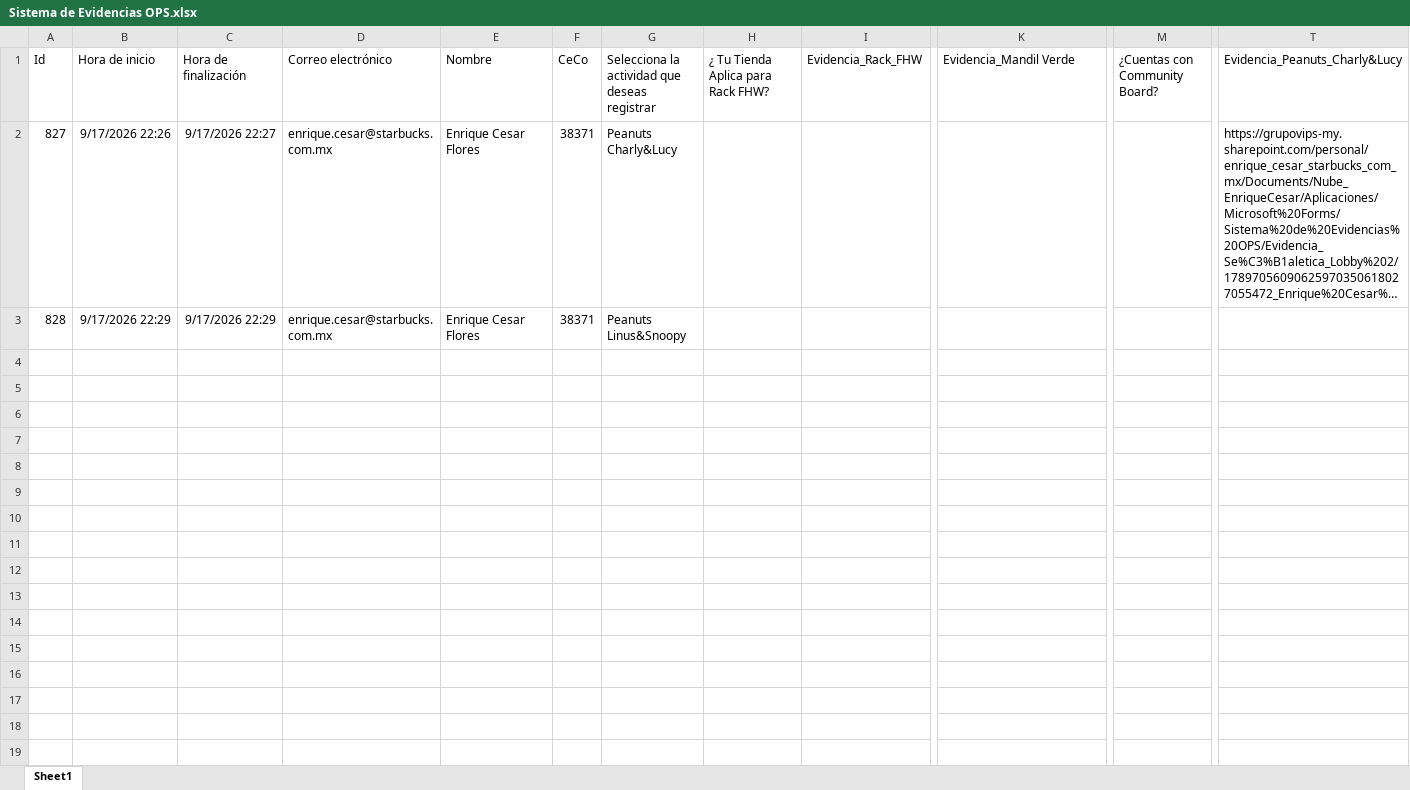
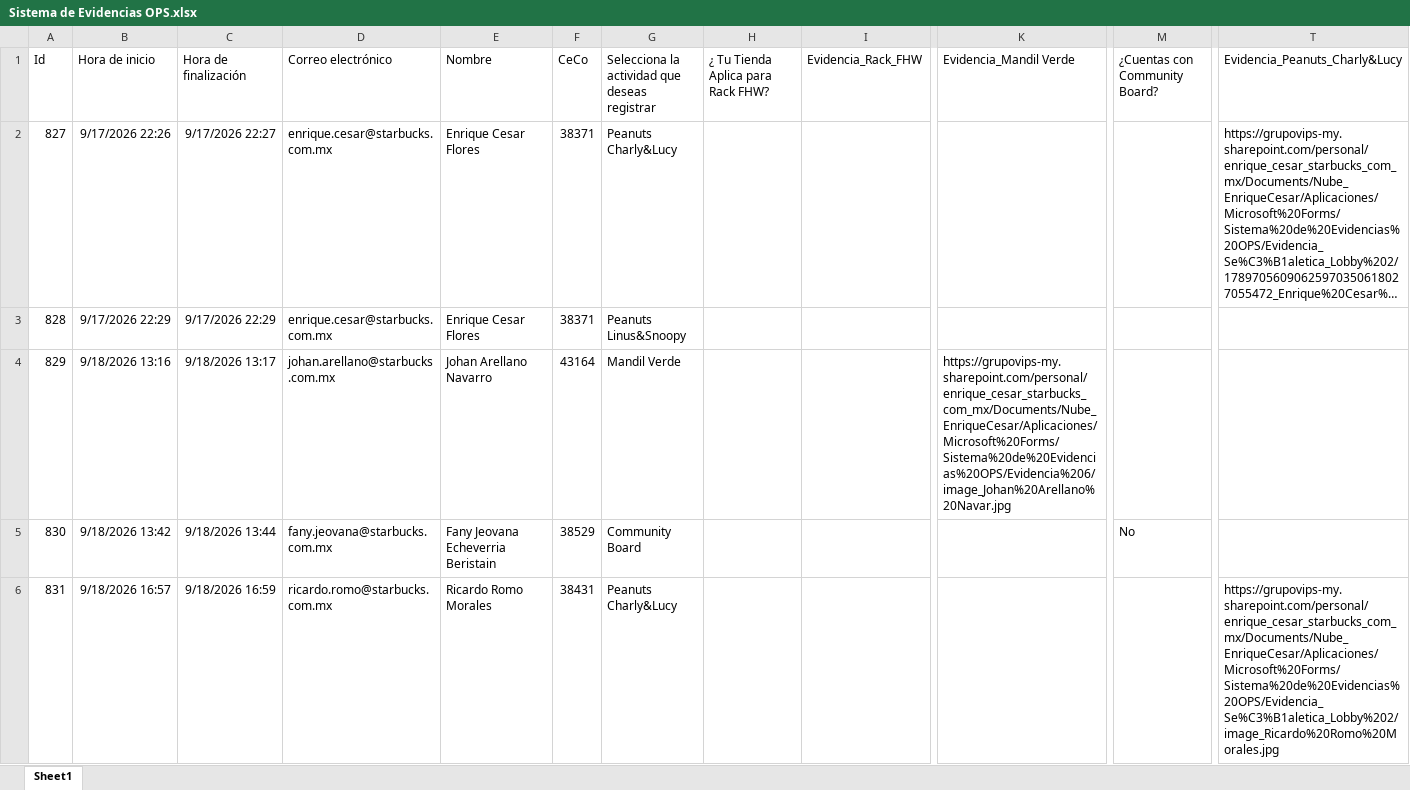
Before and after one commit to sbx-mex/Sistemas_Evidencias_Ops, an Excel workbook: cms/Sistema de Evidencias OPS.xlsx, sheet Sheet1, drawn as a sheet; only a part is shown, gaps mark what is left out; long unchanged cells end in …; values as stored, in another font and other column widths than the file's, no borders; table styles not drawn; rows hold the shown columns only; the diff covers the shown part only; the diff names each change by its address in the sheet, - before the commit and + after, or states it on an @@ line.

Commit message:
Add files via upload

```diff
--- a/cms/Sistema de Evidencias OPS.xlsx (sheet Sheet1)
+++ b/cms/Sistema de Evidencias OPS.xlsx (sheet Sheet1)
+row 4: 829 | 9/18/2026 13:16 | 9/18/2026 13:17 | johan.arellano@starbucks.com.mx | Johan Arellano Navarro | 43164 | Mandil Verde |  |  | https://grupovips-my.sharepoint.com/personal/enrique_cesar_starbucks_com_mx/Documents/Nube_EnriqueCesar/Aplicaciones/Microsoft%20Forms/Sistema%20de%20Evidencias%20OPS/Evidencia%206/image_Johan%20Arellano%20Navar.jpg
+row 5: 830 | 9/18/2026 13:42 | 9/18/2026 13:44 | fany.jeovana@starbucks.com.mx | Fany Jeovana Echeverria Beristain | 38529 | Community Board |  |  |  | No
+row 6: 831 | 9/18/2026 16:57 | 9/18/2026 16:59 | ricardo.romo@starbucks.com.mx | Ricardo Romo Morales | 38431 | Peanuts Charly&Lucy |  |  |  |  | https://grupovips-my.sharepoint.com/personal/enrique_cesar_starbucks_com_mx/Documents/Nube_EnriqueCesar/Aplicaciones/Microsoft%20Forms/Sistema%20de%20Evidencias%20OPS/Evidencia_Se%C3%B1aletica_Lobby%202/image_Ricardo%20Romo%20Morales.jpg
```
Also changed, not shown: 6 added rows elsewhere in this sheet.
